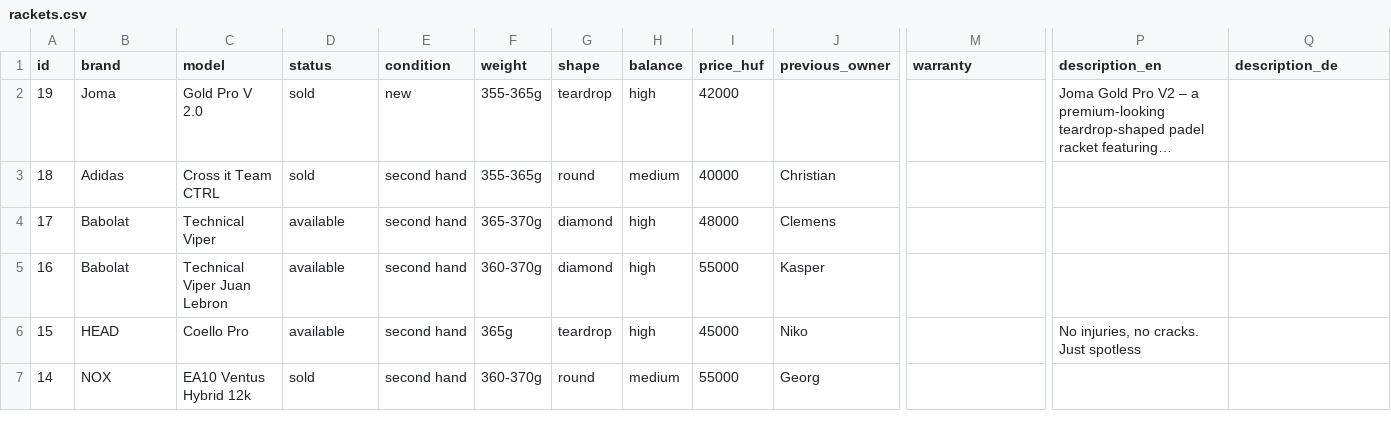
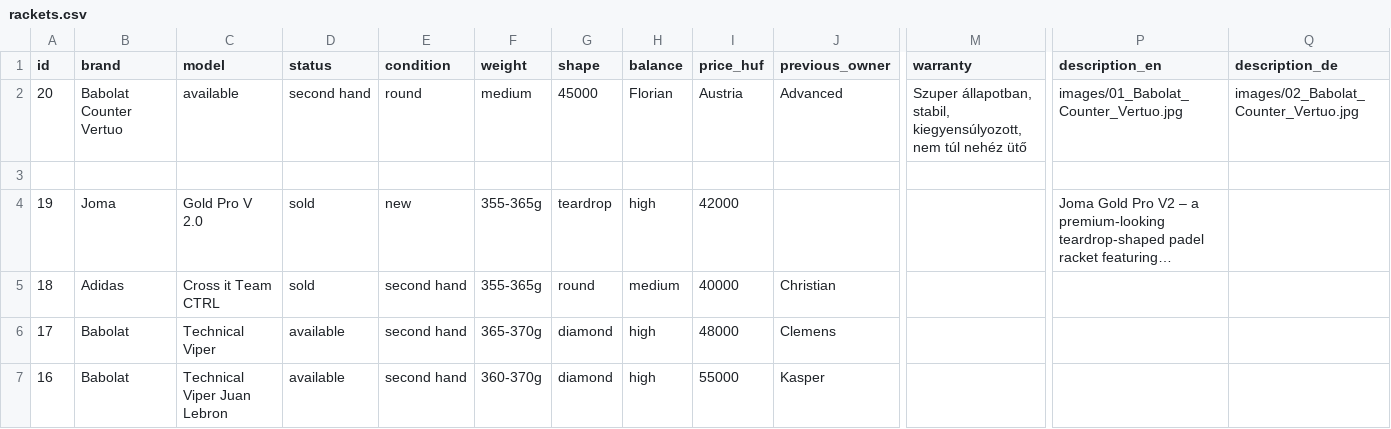
Before and after one commit to padel666/padel666.github.io, a CSV file: rackets.csv, drawn as a sheet; only a part is shown, gaps mark what is left out; the shorter side is filled out with more unchanged rows; long unchanged cells end in …; rows hold the shown columns only; the diff names each change by its address in the sheet, - before the commit and + after, or states it on an @@ line.

Commit message:
Update rackets.csv

```diff
--- a/rackets.csv
+++ b/rackets.csv
+row 2: 20 | Babolat Counter Vertuo | available | second hand | round | medium | 45000 | Florian | Austria | Advanced | Szuper állapotban, stabil, kiegyensúlyozott, nem túl nehéz ütő | images/01_Babolat_Counter_Vertuo.jpg | images/02_Babolat_Counter_Vertuo.jpg
+row 3: (empty)
```
